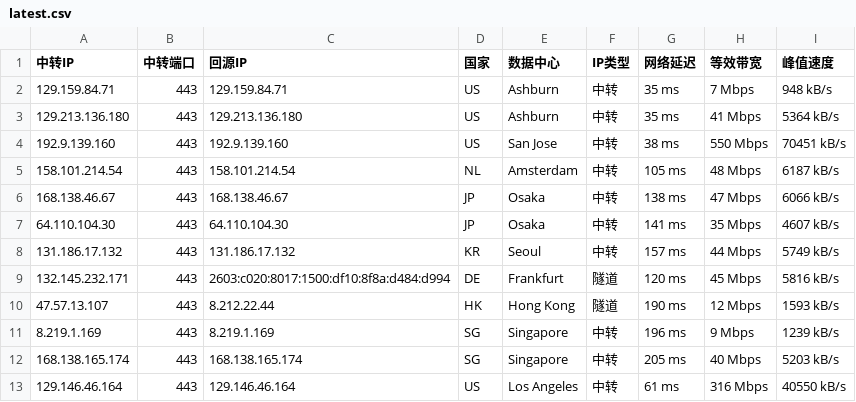
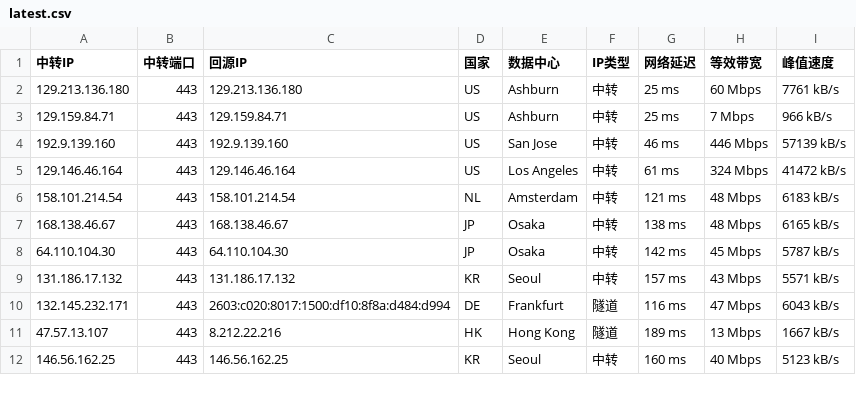
Before and after one commit to 520mmxx/CF-PROXYIP, a CSV file: latest.csv, drawn as a sheet; only a part is shown; the diff covers the shown part only.

```diff
--- a/latest.csv
+++ b/latest.csv
@@ -1,13 +1,12 @@
 中转IP,中转端口,回源IP,国家,数据中心,IP类型,网络延迟,等效带宽,峰值速度
-129.159.84.71,443,129.159.84.71,US,Ashburn,中转,35 ms,7 Mbps,948 kB/s
-129.213.136.180,443,129.213.136.180,US,Ashburn,中转,35 ms,41 Mbps,5364 kB/s
-192.9.139.160,443,192.9.139.160,US,San Jose,中转,38 ms,550 Mbps,70451 kB/s
-158.101.214.54,443,158.101.214.54,NL,Amsterdam,中转,105 ms,48 Mbps,6187 kB/s
-168.138.46.67,443,168.138.46.67,JP,Osaka,中转,138 ms,47 Mbps,6066 kB/s
-64.110.104.30,443,64.110.104.30,JP,Osaka,中转,141 ms,35 Mbps,4607 kB/s
-131.186.17.132,443,131.186.17.132,KR,Seoul,中转,157 ms,44 Mbps,5749 kB/s
-132.145.232.171,443,2603:c020:8017:1500:df10:8f8a:d484:d994,DE,Frankfurt,隧道,120 ms,45 Mbps,5816 kB/s
-47.57.13.107,443,8.212.22.44,HK,Hong Kong,隧道,190 ms,12 Mbps,1593 kB/s
-8.219.1.169,443,8.219.1.169,SG,Singapore,中转,196 ms,9 Mbps,1239 kB/s
-168.138.165.174,443,168.138.165.174,SG,Singapore,中转,205 ms,40 Mbps,5203 kB/s
-129.146.46.164,443,129.146.46.164,US,Los Angeles,中转,61 ms,316 Mbps,40550 kB/s
+129.213.136.180,443,129.213.136.180,US,Ashburn,中转,25 ms,60 Mbps,7761 kB/s
+129.159.84.71,443,129.159.84.71,US,Ashburn,中转,25 ms,7 Mbps,966 kB/s
+192.9.139.160,443,192.9.139.160,US,San Jose,中转,46 ms,446 Mbps,57139 kB/s
+129.146.46.164,443,129.146.46.164,US,Los Angeles,中转,61 ms,324 Mbps,41472 kB/s
+158.101.214.54,443,158.101.214.54,NL,Amsterdam,中转,121 ms,48 Mbps,6183 kB/s
+168.138.46.67,443,168.138.46.67,JP,Osaka,中转,138 ms,48 Mbps,6165 kB/s
+64.110.104.30,443,64.110.104.30,JP,Osaka,中转,142 ms,45 Mbps,5787 kB/s
+131.186.17.132,443,131.186.17.132,KR,Seoul,中转,157 ms,43 Mbps,5571 kB/s
+132.145.232.171,443,2603:c020:8017:1500:df10:8f8a:d484:d994,DE,Frankfurt,隧道,116 ms,47 Mbps,6043 kB/s
+47.57.13.107,443,8.212.22.216,HK,Hong Kong,隧道,189 ms,13 Mbps,1667 kB/s
+146.56.162.25,443,146.56.162.25,KR,Seoul,中转,160 ms,40 Mbps,5123 kB/s
```
Also changed, not shown: 1 removed row and 8 edited cells elsewhere in this file.
